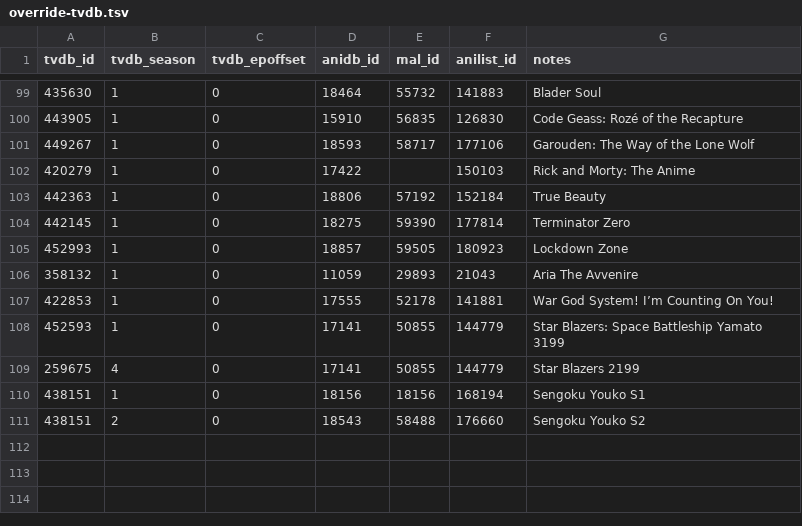
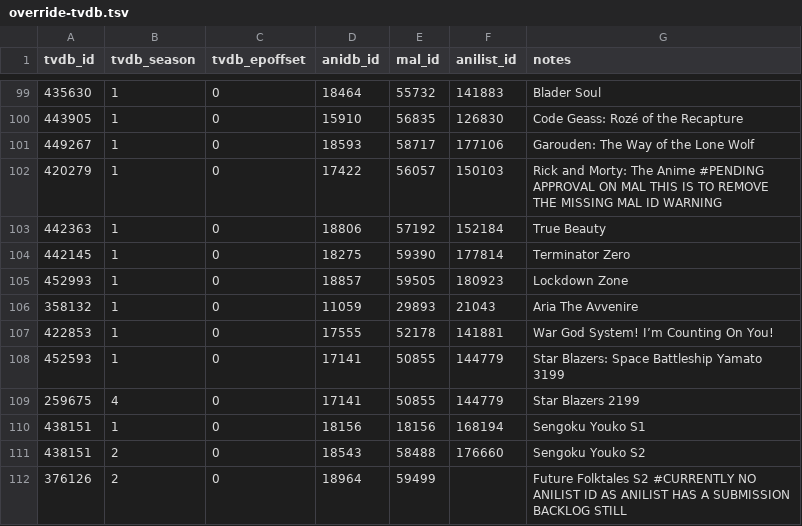
Before and after one commit to Arial-Z/Animes-ID, a TSV file: override/override-tvdb.tsv, drawn as a sheet; only a part is shown, gaps mark what is left out.

Commit message:
Update override-tvdb.tsv
- Future Folktales S2 #CURRENTLY NO ANILIST ID AS ANILIST HAS A SUBMISSION BACKLOG STILL
- Rick and Morty: The Anime #PENDING APPROVAL ON MAL THIS IS TO REMOVE THE MISSING MAL ID WARNING

```diff
--- a/override/override-tvdb.tsv
+++ b/override/override-tvdb.tsv
@@ -101,3 +101,3 @@ tvdb_id	tvdb_season	tvdb_epoffset	anidb_id	mal_id	anilist_id	notes
 449267	1	0	18593	58717	177106	Garouden: The Way of the Lone Wolf
-420279	1	0	17422		150103	Rick and Morty: The Anime
+420279	1	0	17422	56057	150103	Rick and Morty: The Anime #PENDING APPROVAL ON MAL THIS IS TO REMOVE THE MISSING MAL ID WARNING
 442363	1	0	18806	57192	152184	True Beauty
@@ -111 +111,2 @@ tvdb_id	tvdb_season	tvdb_epoffset	anidb_id	mal_id	anilist_id	notes
 438151	2	0	18543	58488	176660	Sengoku Youko S2
+376126	2	0	18964	59499		Future Folktales S2 #CURRENTLY NO ANILIST ID AS ANILIST HAS A SUBMISSION BACKLOG STILL
```
